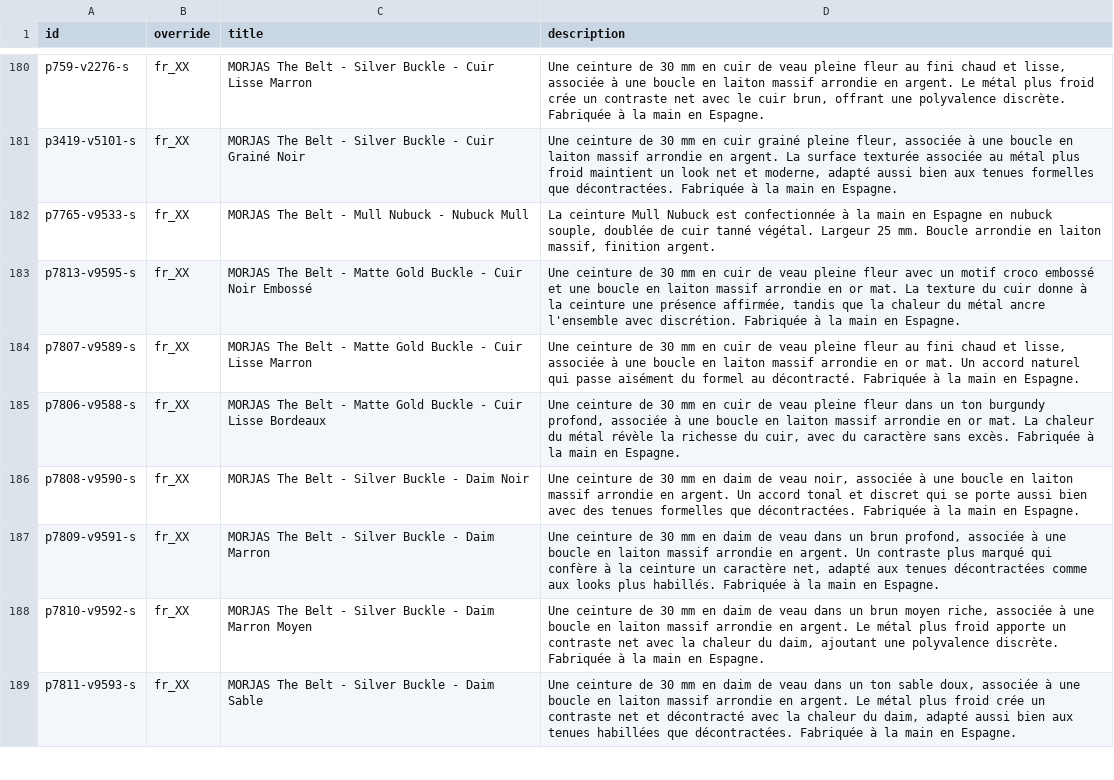
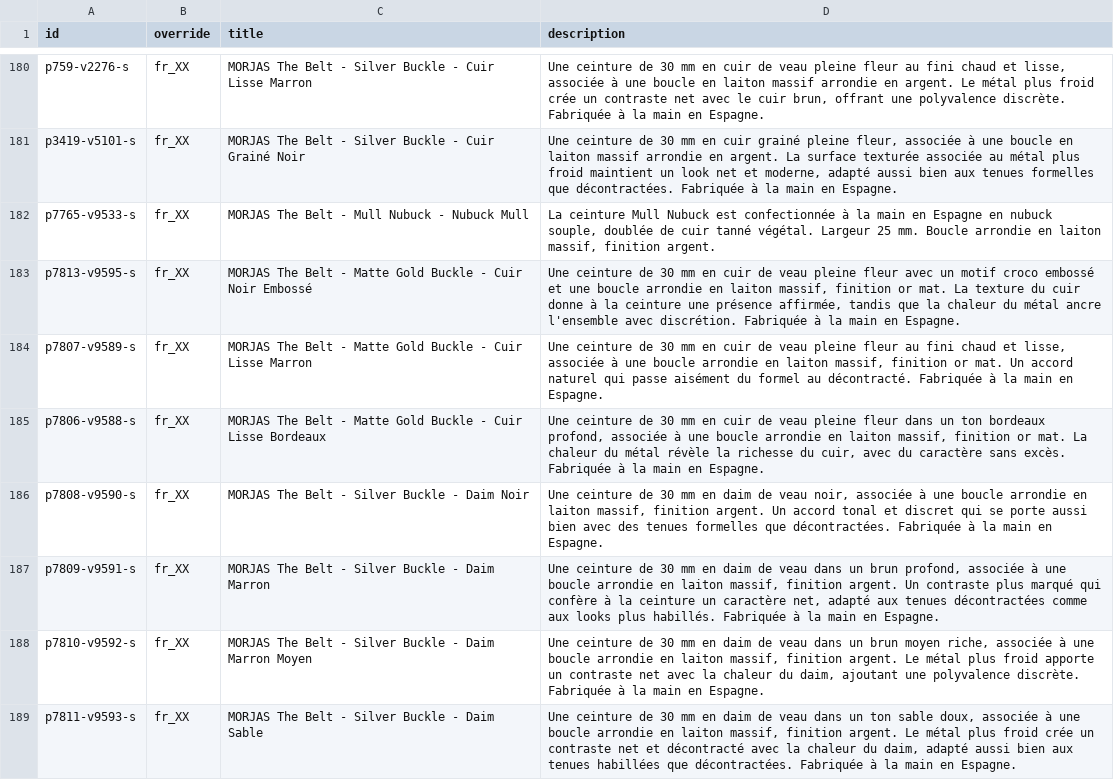
Before and after one commit to PJW134/meta-feeds, a CSV file: docs/meta_language_fr_XX.csv, drawn as a sheet; only a part is shown, gaps mark what is left out; the diff covers the shown part only.

```diff
--- a/docs/meta_language_fr_XX.csv
+++ b/docs/meta_language_fr_XX.csv
@@ -182,8 +182,8 @@ p3419-v5101-s,fr_XX,MORJAS The Belt - Silver Buckle - Cuir Grainé Noir,"Une cei
 p7765-v9533-s,fr_XX,MORJAS The Belt - Mull Nubuck - Nubuck Mull,"La ceinture Mull Nubuck est confectionnée à la main en Espagne en nubuck souple, doublée de cuir tanné végétal. Largeur 25 mm. Boucle arrondie en laiton massif, finition argent."
-p7813-v9595-s,fr_XX,MORJAS The Belt - Matte Gold Buckle - Cuir Noir Embossé,"Une ceinture de 30 mm en cuir de veau pleine fleur avec un motif croco embossé et une boucle en laiton massif arrondie en or mat. La texture du cuir donne à la ceinture une présence affirmée, tandis que la chaleur du métal ancre l'ensemble avec discrétion. Fabriquée à la main en Espagne."
-p7807-v9589-s,fr_XX,MORJAS The Belt - Matte Gold Buckle - Cuir Lisse Marron,"Une ceinture de 30 mm en cuir de veau pleine fleur au fini chaud et lisse, associée à une boucle en laiton massif arrondie en or mat. Un accord naturel qui passe aisément du formel au décontracté. Fabriquée à la main en Espagne."
-p7806-v9588-s,fr_XX,MORJAS The Belt - Matte Gold Buckle - Cuir Lisse Bordeaux,"Une ceinture de 30 mm en cuir de veau pleine fleur dans un ton burgundy profond, associée à une boucle en laiton massif arrondie en or mat. La chaleur du métal révèle la richesse du cuir, avec du caractère sans excès. Fabriquée à la main en Espagne."
-p7808-v9590-s,fr_XX,MORJAS The Belt - Silver Buckle - Daim Noir,"Une ceinture de 30 mm en daim de veau noir, associée à une boucle en laiton massif arrondie en argent. Un accord tonal et discret qui se porte aussi bien avec des tenues formelles que décontractées. Fabriquée à la main en Espagne."
-p7809-v9591-s,fr_XX,MORJAS The Belt - Silver Buckle - Daim Marron,"Une ceinture de 30 mm en daim de veau dans un brun profond, associée à une boucle en laiton massif arrondie en argent. Un contraste plus marqué qui confère à la ceinture un caractère net, adapté aux tenues décontractées comme aux looks plus habillés. Fabriquée à la main en Espagne."
-p7810-v9592-s,fr_XX,MORJAS The Belt - Silver Buckle - Daim Marron Moyen,"Une ceinture de 30 mm en daim de veau dans un brun moyen riche, associée à une boucle en laiton massif arrondie en argent. Le métal plus froid apporte un contraste net avec la chaleur du daim, ajoutant une polyvalence discrète. Fabriquée à la main en Espagne."
-p7811-v9593-s,fr_XX,MORJAS The Belt - Silver Buckle - Daim Sable,"Une ceinture de 30 mm en daim de veau dans un ton sable doux, associée à une boucle en laiton massif arrondie en argent. Le métal plus froid crée un contraste net et décontracté avec la chaleur du daim, adapté aussi bien aux tenues habillées que décontractées. Fabriquée à la main en Espagne."
+p7813-v9595-s,fr_XX,MORJAS The Belt - Matte Gold Buckle - Cuir Noir Embossé,"Une ceinture de 30 mm en cuir de veau pleine fleur avec un motif croco embossé et une boucle arrondie en laiton massif, finition or mat. La texture du cuir donne à la ceinture une présence affirmée, tandis que la chaleur du métal ancre l'ensemble avec discrétion. Fabriquée à la main en Espagne."
+p7807-v9589-s,fr_XX,MORJAS The Belt - Matte Gold Buckle - Cuir Lisse Marron,"Une ceinture de 30 mm en cuir de veau pleine fleur au fini chaud et lisse, associée à une boucle arrondie en laiton massif, finition or mat. Un accord naturel qui passe aisément du formel au décontracté. Fabriquée à la main en Espagne."
+p7806-v9588-s,fr_XX,MORJAS The Belt - Matte Gold Buckle - Cuir Lisse Bordeaux,"Une ceinture de 30 mm en cuir de veau pleine fleur dans un ton bordeaux profond, associée à une boucle arrondie en laiton massif, finition or mat. La chaleur du métal révèle la richesse du cuir, avec du caractère sans excès. Fabriquée à la main en Espagne."
+p7808-v9590-s,fr_XX,MORJAS The Belt - Silver Buckle - Daim Noir,"Une ceinture de 30 mm en daim de veau noir, associée à une boucle arrondie en laiton massif, finition argent. Un accord tonal et discret qui se porte aussi bien avec des tenues formelles que décontractées. Fabriquée à la main en Espagne."
+p7809-v9591-s,fr_XX,MORJAS The Belt - Silver Buckle - Daim Marron,"Une ceinture de 30 mm en daim de veau dans un brun profond, associée à une boucle arrondie en laiton massif, finition argent. Un contraste plus marqué qui confère à la ceinture un caractère net, adapté aux tenues décontractées comme aux looks plus habillés. Fabriquée à la main en Espagne."
+p7810-v9592-s,fr_XX,MORJAS The Belt - Silver Buckle - Daim Marron Moyen,"Une ceinture de 30 mm en daim de veau dans un brun moyen riche, associée à une boucle arrondie en laiton massif, finition argent. Le métal plus froid apporte un contraste net avec la chaleur du daim, ajoutant une polyvalence discrète. Fabriquée à la main en Espagne."
+p7811-v9593-s,fr_XX,MORJAS The Belt - Silver Buckle - Daim Sable,"Une ceinture de 30 mm en daim de veau dans un ton sable doux, associée à une boucle arrondie en laiton massif, finition argent. Le métal plus froid crée un contraste net et décontracté avec la chaleur du daim, adapté aussi bien aux tenues habillées que décontractées. Fabriquée à la main en Espagne."
```
Also changed, not shown: 79 edited cells elsewhere in this file, docs/meta_language_de_XX.csv, docs/meta_primary_feed.csv, 1 other file.
